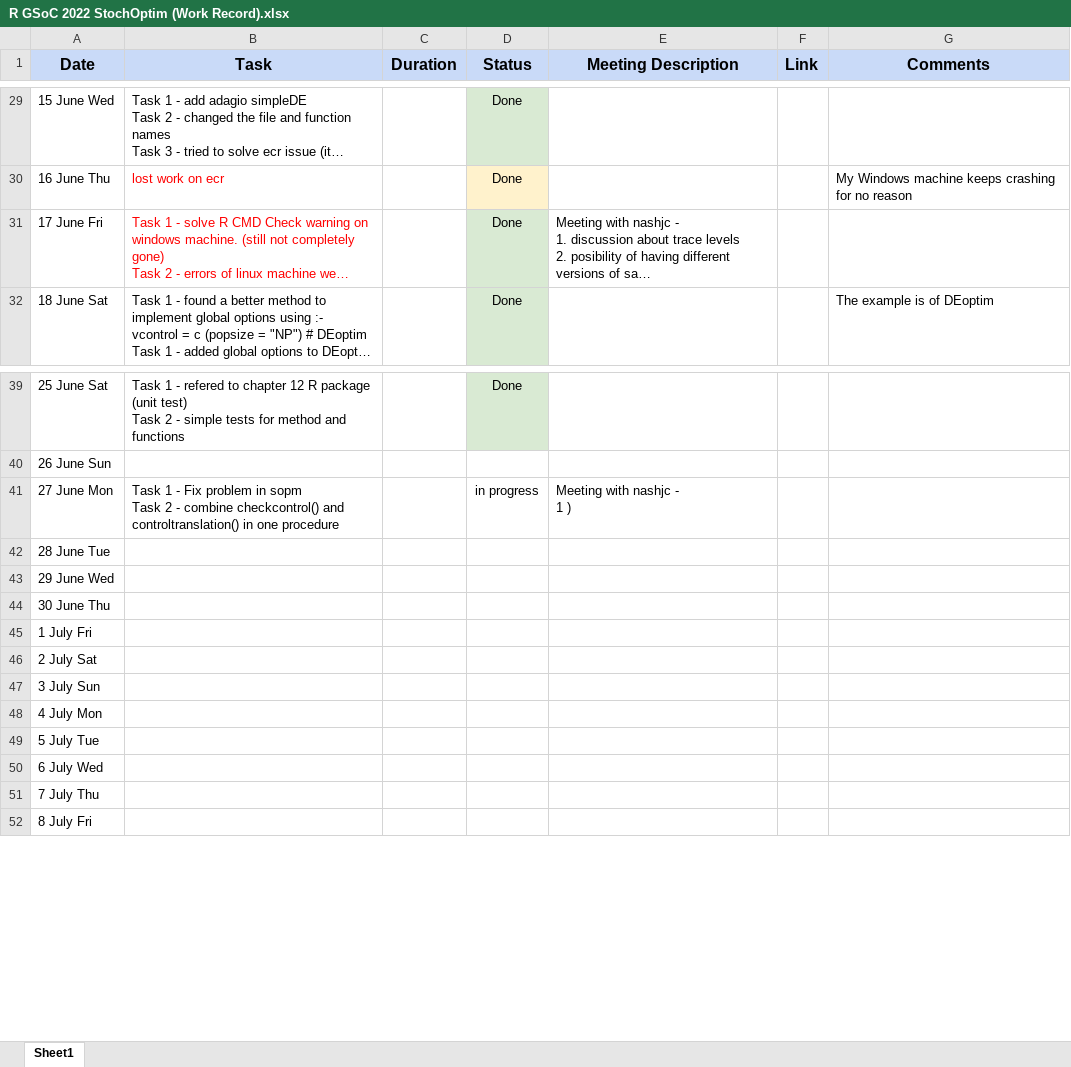
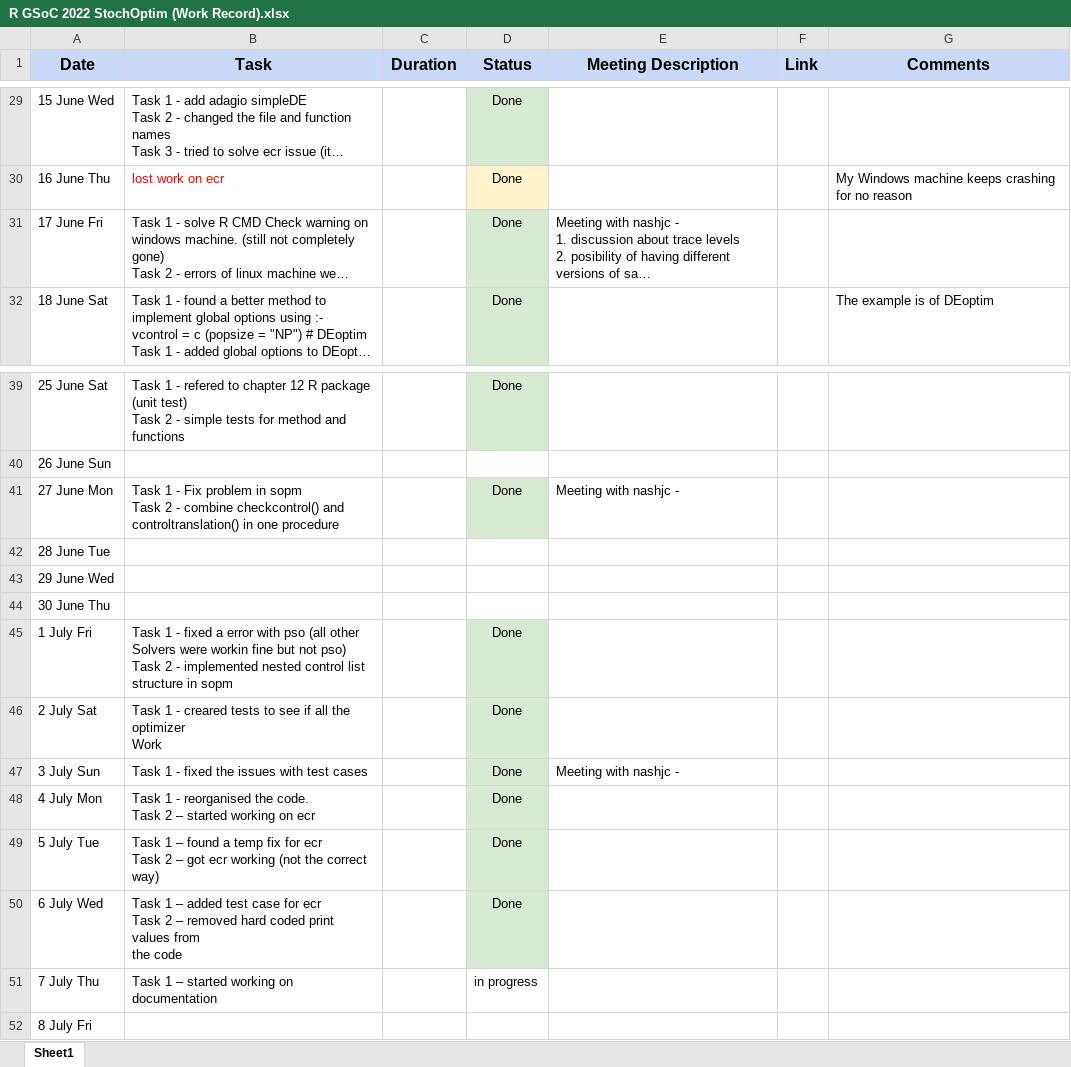
Before and after one commit to SudoWodo/StochOptim, an Excel workbook: R GSoC 2022 StochOptim (Work Record).xlsx, sheet Sheet1, drawn as a sheet; only a part is shown, gaps mark what is left out; long unchanged cells end in …; values as stored, in another font and other column widths than the file's, no borders; ↵ is a line break in a cell; the diff names each change by its address in the sheet, - before the commit and + after, or states it on an @@ line.

Commit message:
updating work record

```diff
--- a/R GSoC 2022 StochOptim (Work Record).xlsx (sheet Sheet1)
+++ b/R GSoC 2022 StochOptim (Work Record).xlsx (sheet Sheet1)
-B31 text colour: #FF0000
+B31 text colour: black
-D41 (Status): in progress
+D41 (Status): Done
-D41 fill: none
+D41 fill: #D9EAD3
-E41 (Meeting Description): Meeting with nashjc - ↵ 1 )
+E41 (Meeting Description): Meeting with nashjc -
-B45 (Task): (empty)
+B45 (Task): Task 1 - fixed a error with pso (all other ↵ Solvers were workin fine but not pso) ↵ Task 2 - implemented nested control list structure in sopm
-D45:D50 (Status): (empty)
+D45:D50 (Status): Done
-D45:D50 fill: none
+D45:D50 fill: #D9EAD3
-B46 (Task): (empty)
+B46 (Task): Task 1 - creared tests to see if all the optimizer ↵ Work
-B47 (Task): (empty)
+B47 (Task): Task 1 - fixed the issues with test cases
-E47 (Meeting Description): (empty)
+E47 (Meeting Description): Meeting with nashjc -
-B48 (Task): (empty)
+B48 (Task): Task 1 - reorganised the code. ↵ Task 2 – started working on ecr
-B49 (Task): (empty)
+B49 (Task): Task 1 – found a temp fix for ecr ↵ Task 2 – got ecr working (not the correct way)
-B50 (Task): (empty)
+B50 (Task): Task 1 – added test case for ecr ↵ Task 2 – removed hard coded print values from ↵ the code
-B51 (Task): (empty)
+B51 (Task): Task 1 – started working on documentation
-D51 (Status): (empty)
+D51 (Status): in progress
```
